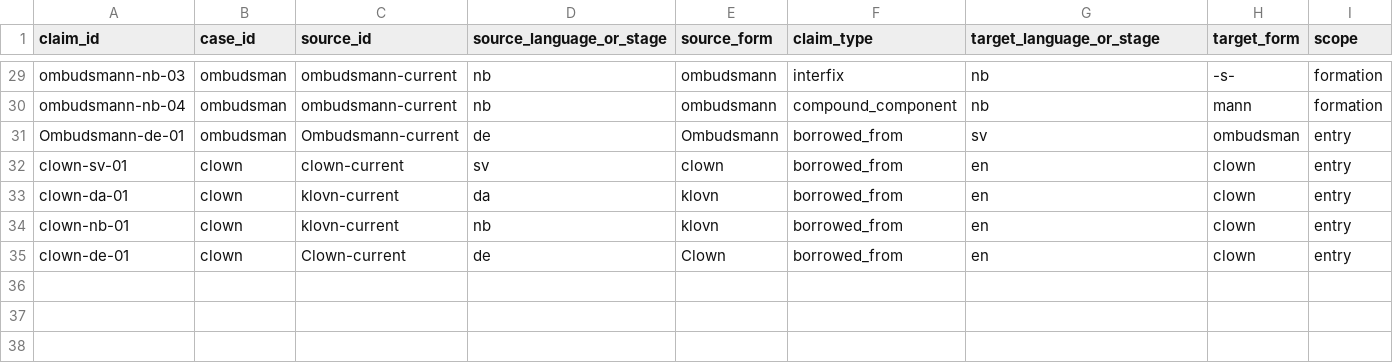
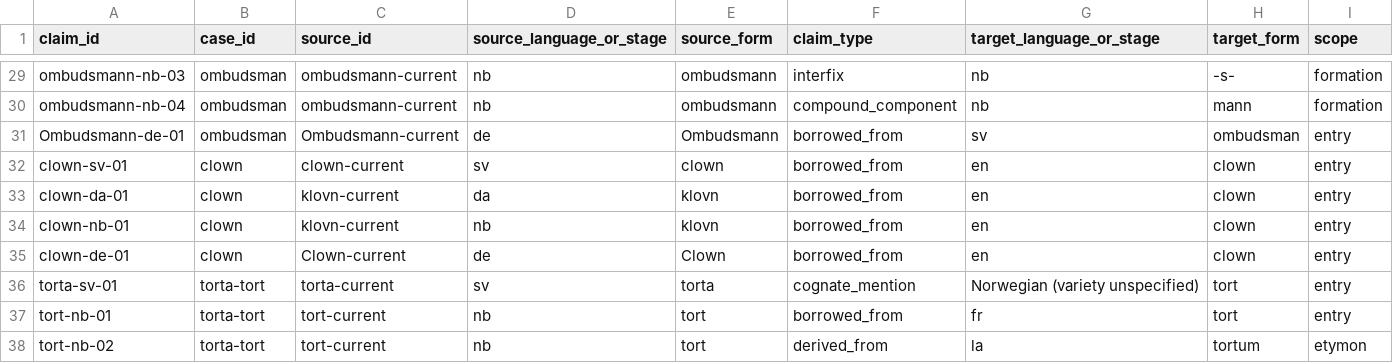
Before and after one commit to sojupie/linduistics, a CSV file: datasets/source-evidence/claims.csv, drawn as a sheet; only a part is shown, gaps mark what is left out; the diff names each change by its address in the sheet, - before the commit and + after, or states it on an @@ line.

Commit message:
data: capture torta and tort source evidence

```diff
--- a/datasets/source-evidence/claims.csv
+++ b/datasets/source-evidence/claims.csv
+row 36: torta-sv-01 | torta-tort | torta-current | sv | torta | cognate_mention | Norwegian (variety unspecified) | tort | entry
+row 37: tort-nb-01 | torta-tort | tort-current | nb | tort | borrowed_from | fr | tort | entry
+row 38: tort-nb-02 | torta-tort | tort-current | nb | tort | derived_from | la | tortum | etymon
```
Also changed, not shown: datasets/source-evidence/source-pages.csv, 2 other files.
